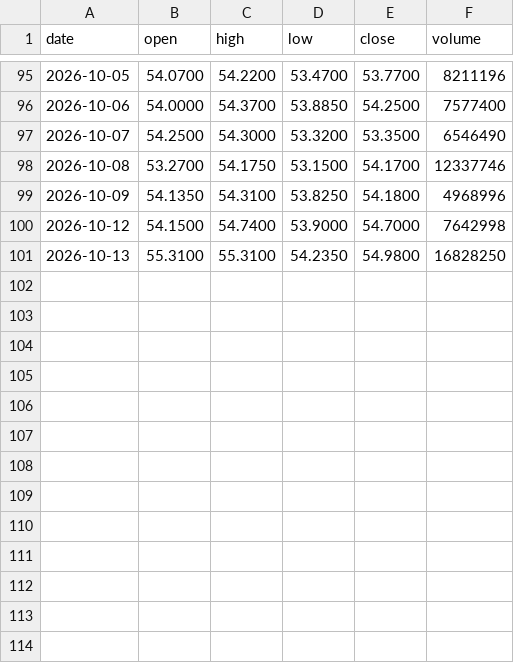
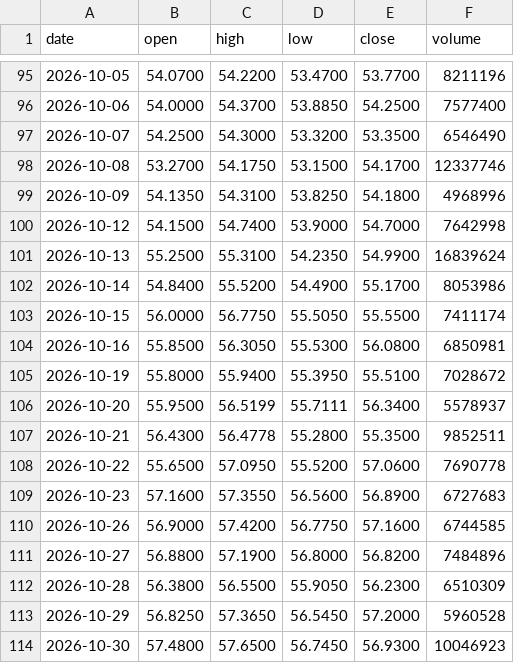
Before and after one commit to streetanalyst/streetanalyst-ohlcv-downloader, a CSV file: data/O.csv, drawn as a sheet; only a part is shown, gaps mark what is left out.

```diff
--- a/data/O.csv
+++ b/data/O.csv
@@ -100,2 +100,15 @@ date,open,high,low,close,volume
 2026-10-12,54.1500,54.7400,53.9000,54.7000,7642998
-2026-10-13,55.3100,55.3100,54.2350,54.9800,16828250
+2026-10-13,55.2500,55.3100,54.2350,54.9900,16839624
+2026-10-14,54.8400,55.5200,54.4900,55.1700,8053986
+2026-10-15,56.0000,56.7750,55.5050,55.5500,7411174
+2026-10-16,55.8500,56.3050,55.5300,56.0800,6850981
+2026-10-19,55.8000,55.9400,55.3950,55.5100,7028672
+2026-10-20,55.9500,56.5199,55.7111,56.3400,5578937
+2026-10-21,56.4300,56.4778,55.2800,55.3500,9852511
+2026-10-22,55.6500,57.0950,55.5200,57.0600,7690778
+2026-10-23,57.1600,57.3550,56.5600,56.8900,6727683
+2026-10-26,56.9000,57.4200,56.7750,57.1600,6744585
+2026-10-27,56.8800,57.1900,56.8000,56.8200,7484896
+2026-10-28,56.3800,56.5500,55.9050,56.2300,6510309
+2026-10-29,56.8250,57.3650,56.5450,57.2000,5960528
+2026-10-30,57.4800,57.6500,56.7450,56.9300,10046923
```
Also changed, not shown: data/DLTR.csv, data/MMSI.csv, 27 other files.
